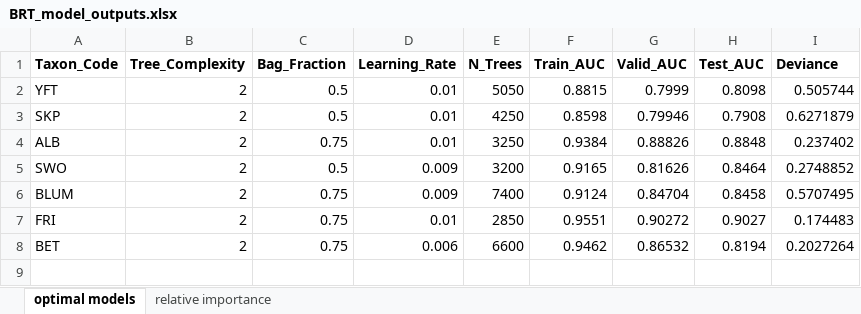
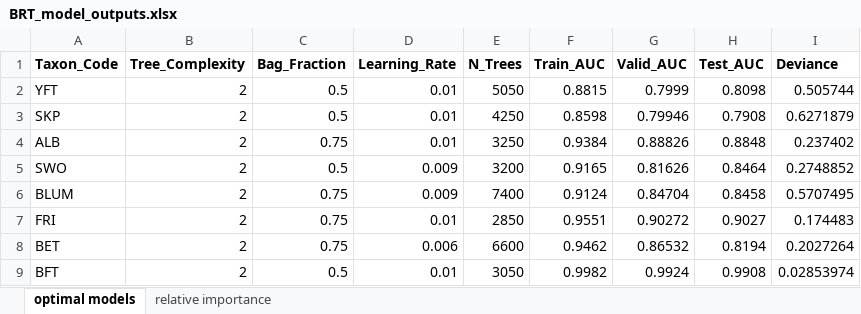
Before and after one commit to SnBuenafe/LarvaDistModels, an Excel workbook: docs/BRT_model_outputs.xlsx, sheet optimal models, drawn as a sheet; values as stored, in another font and other column widths than the file's, no borders; the diff names each change by its address in the sheet, - before the commit and + after, or states it on an @@ line.

Commit message:
Rerunning Pacific bluefin tuna models

```diff
--- a/docs/BRT_model_outputs.xlsx (sheet optimal models)
+++ b/docs/BRT_model_outputs.xlsx (sheet optimal models)
+row 9: BFT | 2 | 0.5 | 0.01 | 3050 | 0.9982 | 0.9924 | 0.9908 | 0.02853974
```
Also changed, not shown: sheet relative importance, 9 other files.
